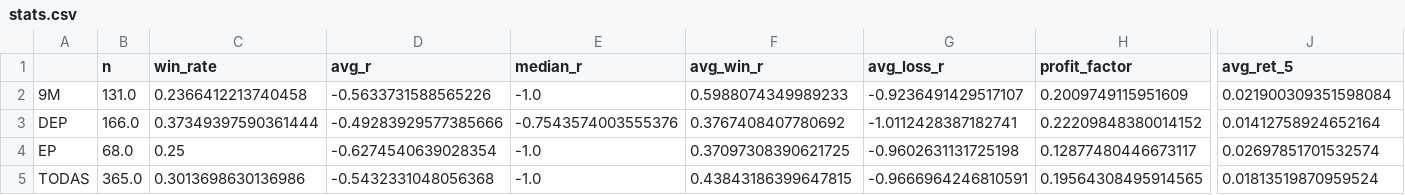
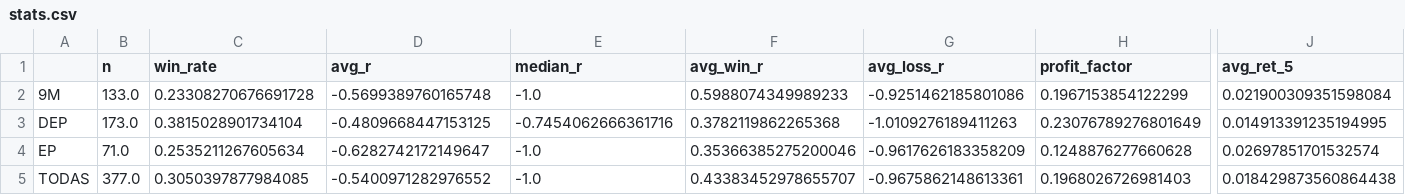
Before and after one commit to alphainvestment/ep-scanner, a CSV file: docs/data/stats.csv, drawn as a sheet; only a part is shown, gaps mark what is left out; the diff covers the shown part only; the diff names each change by its address in the sheet, - before the commit and + after, or states it on an @@ line.

```diff
--- a/docs/data/stats.csv
+++ b/docs/data/stats.csv
-B2 (n): 131.0
+B2 (n): 133.0
-C2 (win_rate): 0.2366412213740458
+C2 (win_rate): 0.23308270676691728
-D2 (avg_r): -0.5633731588565226
+D2 (avg_r): -0.5699389760165748
-G2 (avg_loss_r): -0.9236491429517107
+G2 (avg_loss_r): -0.9251462185801086
-H2 (profit_factor): 0.2009749115951609
+H2 (profit_factor): 0.1967153854122299
-B3 (n): 166.0
+B3 (n): 173.0
-C3 (win_rate): 0.37349397590361444
+C3 (win_rate): 0.3815028901734104
-D3 (avg_r): -0.49283929577385666
+D3 (avg_r): -0.4809668447153125
-E3 (median_r): -0.7543574003555376
+E3 (median_r): -0.7454062666361716
-F3 (avg_win_r): 0.3767408407780692
+F3 (avg_win_r): 0.3782119862265368
-G3 (avg_loss_r): -1.0112428387182741
+G3 (avg_loss_r): -1.0109276189411263
-H3 (profit_factor): 0.22209848380014152
+H3 (profit_factor): 0.23076789276801649
-J3 (avg_ret_5): 0.01412758924652164
+J3 (avg_ret_5): 0.014913391235194995
-B4 (n): 68.0
+B4 (n): 71.0
-C4 (win_rate): 0.25
+C4 (win_rate): 0.2535211267605634
-D4 (avg_r): -0.6274540639028354
+D4 (avg_r): -0.6282742172149647
-F4 (avg_win_r): 0.37097308390621725
+F4 (avg_win_r): 0.35366385275200046
-G4 (avg_loss_r): -0.9602631131725198
+G4 (avg_loss_r): -0.9617626183358209
-H4 (profit_factor): 0.12877480446673117
+H4 (profit_factor): 0.1248876277660628
-B5 (n): 365.0
+B5 (n): 377.0
-C5 (win_rate): 0.3013698630136986
+C5 (win_rate): 0.3050397877984085
-D5 (avg_r): -0.5432331048056368
+D5 (avg_r): -0.5400971282976552
-F5 (avg_win_r): 0.43843186399647815
+F5 (avg_win_r): 0.43383452978655707
-G5 (avg_loss_r): -0.9666964246810591
+G5 (avg_loss_r): -0.9675862148613361
-H5 (profit_factor): 0.19564308495914565
+H5 (profit_factor): 0.1968026726981403
-J5 (avg_ret_5): 0.01813519870959524
+J5 (avg_ret_5): 0.018429873560864438
```
Also changed, not shown: 1 edited cell elsewhere in this file, docs/data/ep_today.csv, docs/data/nine_m.csv, 7 other files.
